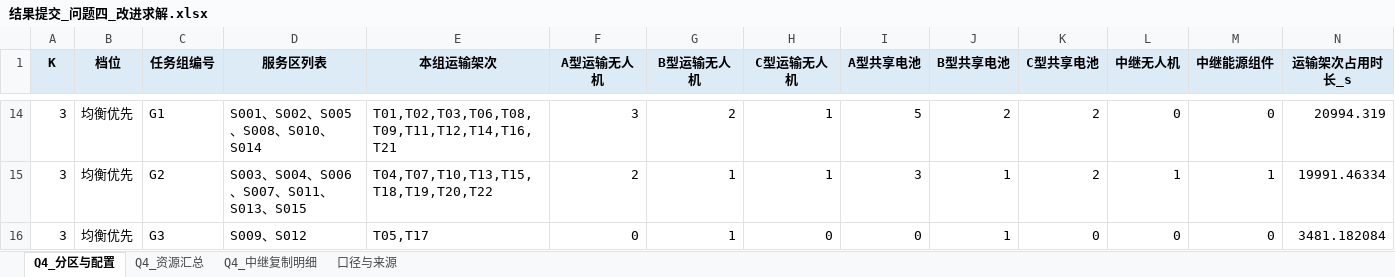
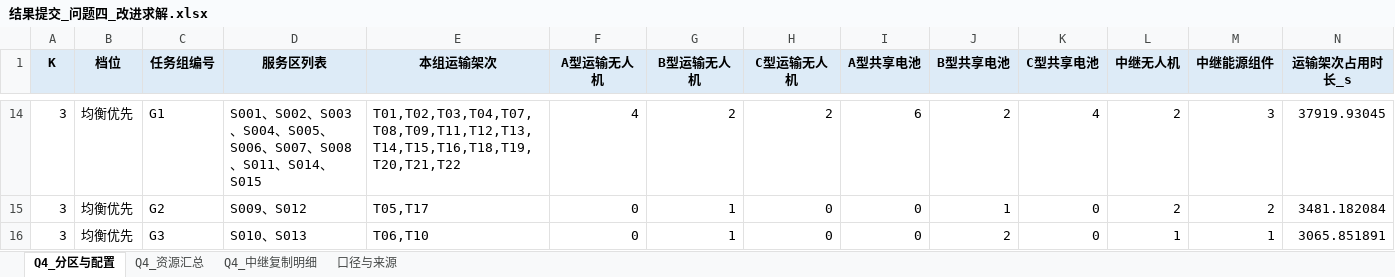
Before and after one commit to a1585425912/UAV, an Excel workbook: results/问题四_改进求解/结果提交_问题四_改进求解.xlsx, sheet Q4_分区与配置, drawn as a sheet; only a part is shown, gaps mark what is left out; values as stored, in another font and other column widths than the file's, no borders; removed rows and columns are numbered as before the commit, all else as after; the diff covers the shown part only; the diff names each change by its address in the sheet, - before the commit and + after, or states it on an @@ line.

```diff
--- a/results/问题四_改进求解/结果提交_问题四_改进求解.xlsx (sheet Q4_分区与配置)
+++ b/results/问题四_改进求解/结果提交_问题四_改进求解.xlsx (sheet Q4_分区与配置)
-D14 (服务区列表): S001、S002、S005、S008、S010、S014
+D14 (服务区列表): S001、S002、S003、S004、S005、S006、S007、S008、S011、S014、S015
-E14 (本组运输架次): T01,T02,T03,T06,T08,T09,T11,T12,T14,T16,T21
+E14 (本组运输架次): T01,T02,T03,T04,T07,T08,T09,T11,T12,T13,T14,T15,T16,T18,T19,T20,T21,T22
-F14 (A型运输无人机): 3
+F14 (A型运输无人机): 4
-H14 (C型运输无人机): 1
+H14 (C型运输无人机): 2
-I14 (A型共享电池): 5
+I14 (A型共享电池): 6
-K14 (C型共享电池): 2
+K14 (C型共享电池): 4
-L14 (中继无人机): 0
+L14 (中继无人机): 2
-M14 (中继能源组件): 0
+M14 (中继能源组件): 3
-N14 (运输架次占用时长_s): 20994.319
+N14 (运输架次占用时长_s): 37919.93045
-row 15: 3 | 均衡优先 | G2 | S003、S004、S006、S007、S011、S013、S015 | T04,T07,T10,T13,T15,T18,T19,T20,T22 | 2 | 1 | 1 | 3 | 1 | 2 | 1 | 1 | 19991.46334
-C15 (任务组编号): G3
+C15 (任务组编号): G2
-L15 (中继无人机): 0
+L15 (中继无人机): 2
-M15 (中继能源组件): 0
+M15 (中继能源组件): 2
+row 16: 3 | 均衡优先 | G3 | S010、S013 | T06,T10 | 0 | 1 | 0 | 0 | 2 | 0 | 1 | 1 | 3065.851891
```
Also changed, not shown: 1 added row, 1 removed row and 60 edited cells elsewhere in this sheet, sheet Q4_中继复制明细, sheet Q4_资源汇总, sheet 口径与来源, 46 other files.
